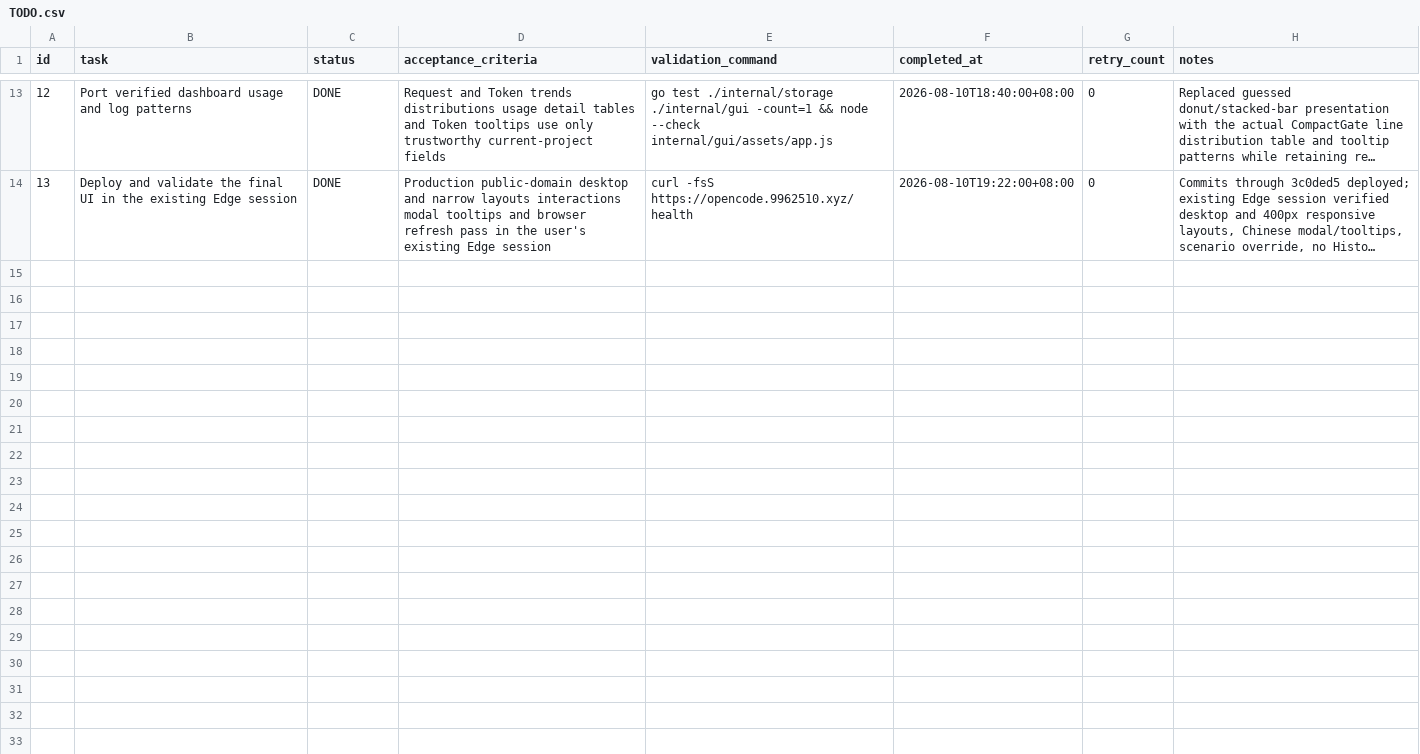
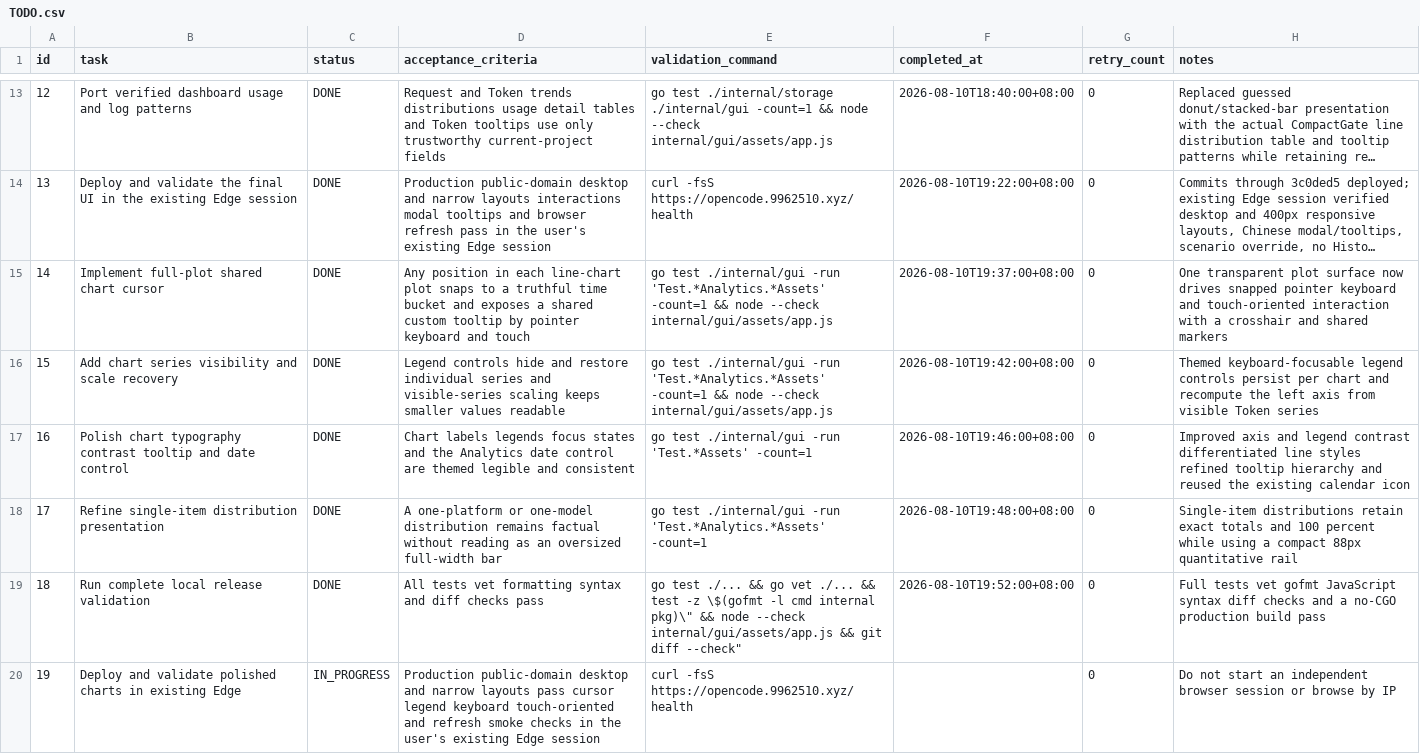
Before and after one commit to goodnightzsj/oc-go-cc, a CSV file: .codex-tasks/20260808-finish-claude-work/tasks/sub2api-parity/TODO.csv, drawn as a sheet; only a part is shown, gaps mark what is left out; long unchanged cells end in …; the diff names each change by its address in the sheet, - before the commit and + after, or states it on an @@ line.

Commit message:
feat(gui): polish analytics chart interactions

```diff
--- a/.codex-tasks/20260808-finish-claude-work/tasks/sub2api-parity/TODO.csv
+++ b/.codex-tasks/20260808-finish-claude-work/tasks/sub2api-parity/TODO.csv
+row 15: 14 | Implement full-plot shared chart cursor | DONE | Any position in each line-chart plot snaps to a truthful time bucket and exposes a shared custom tooltip by pointer keyboard and touch | go test ./internal/gui -run 'Test.*Analytics.*Assets' -count=1 && node --check internal/gui/assets/app.js | 2026-08-10T19:37:00+08:00 | 0 | One transparent plot surface now drives snapped pointer keyboard and touch-oriented interaction with a crosshair and shared markers
+row 16: 15 | Add chart series visibility and scale recovery | DONE | Legend controls hide and restore individual series and visible-series scaling keeps smaller values readable | go test ./internal/gui -run 'Test.*Analytics.*Assets' -count=1 && node --check internal/gui/assets/app.js | 2026-08-10T19:42:00+08:00 | 0 | Themed keyboard-focusable legend controls persist per chart and recompute the left axis from visible Token series
+row 17: 16 | Polish chart typography contrast tooltip and date control | DONE | Chart labels legends focus states and the Analytics date control are themed legible and consistent | go test ./internal/gui -run 'Test.*Assets' -count=1 | 2026-08-10T19:46:00+08:00 | 0 | Improved axis and legend contrast differentiated line styles refined tooltip hierarchy and reused the existing calendar icon
+row 18: 17 | Refine single-item distribution presentation | DONE | A one-platform or one-model distribution remains factual without reading as an oversized full-width bar | go test ./internal/gui -run 'Test.*Analytics.*Assets' -count=1 | 2026-08-10T19:48:00+08:00 | 0 | Single-item distributions retain exact totals and 100 percent while using a compact 88px quantitative rail
+row 19: 18 | Run complete local release validation | DONE | All tests vet formatting syntax and diff checks pass | go test ./... && go vet ./... && test -z \$(gofmt -l cmd internal pkg)\" && node --check internal/gui/assets/app.js && git diff --check" | 2026-08-10T19:52:00+08:00 | 0 | Full tests vet gofmt JavaScript syntax diff checks and a no-CGO production build pass
+row 20: 19 | Deploy and validate polished charts in existing Edge | IN_PROGRESS | Production public-domain desktop and narrow layouts pass cursor legend keyboard touch-oriented and refresh smoke checks in the user's existing Edge session | curl -fsS https://opencode.9962510.xyz/health |  | 0 | Do not start an independent browser session or browse by IP
```
Also changed, not shown: .codex-tasks/20260808-finish-claude-work/SUBTASKS.csv, 7 other files.
